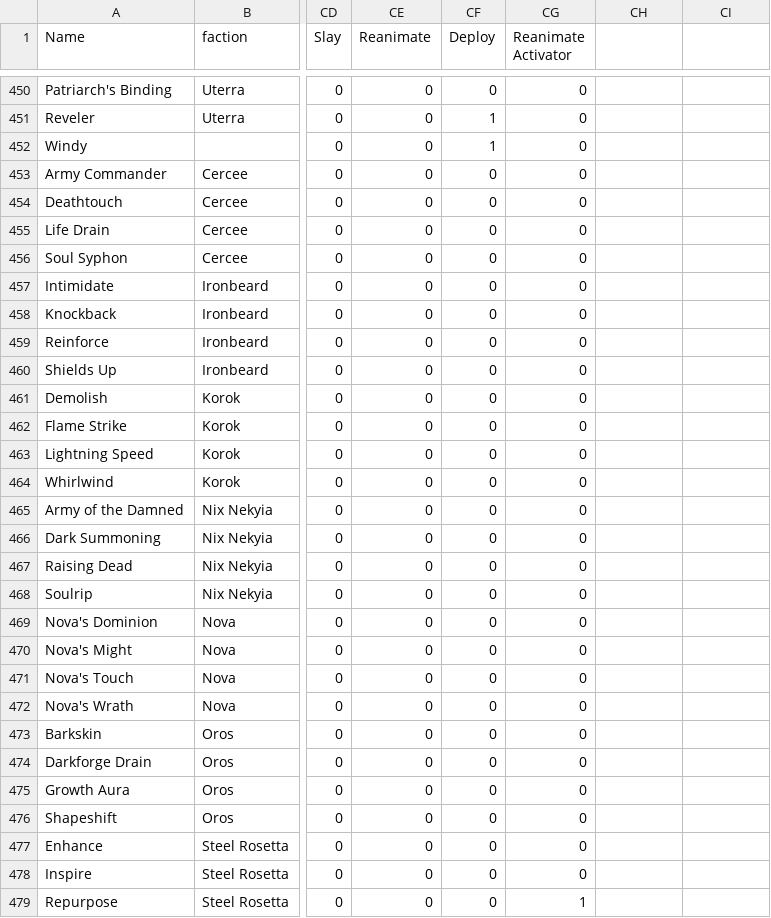
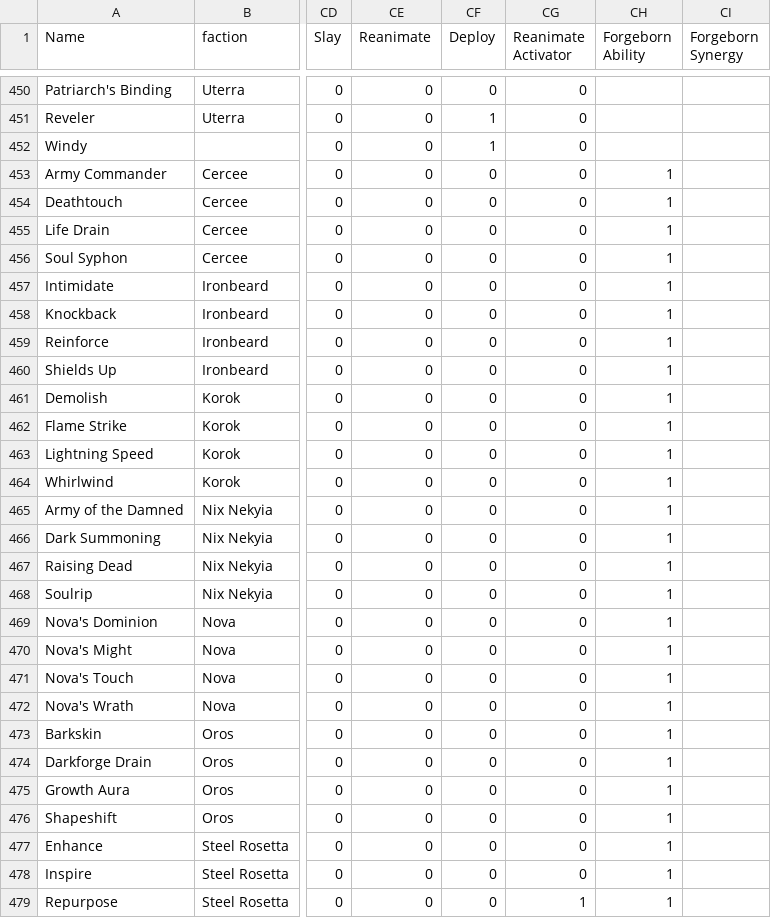
Before and after one commit to TMind/SolMDb, a CSV file: csv/sff.csv, drawn as a sheet; only a part is shown, gaps mark what is left out; the diff covers the shown part only; the diff names each change by its address in the sheet, - before the commit and + after, or states it on an @@ line.

Commit message:
Stages

```diff
--- a/csv/sff.csv
+++ b/csv/sff.csv
-CH1: (empty)
+CH1: Forgeborn Ability
-CI1: (empty)
+CI1: Forgeborn Synergy
-CH453:CH479 (Forgeborn Ability): (empty)
+CH453:CH479 (Forgeborn Ability): 1
```
Also changed, not shown: 12 edited cells elsewhere in this file.
